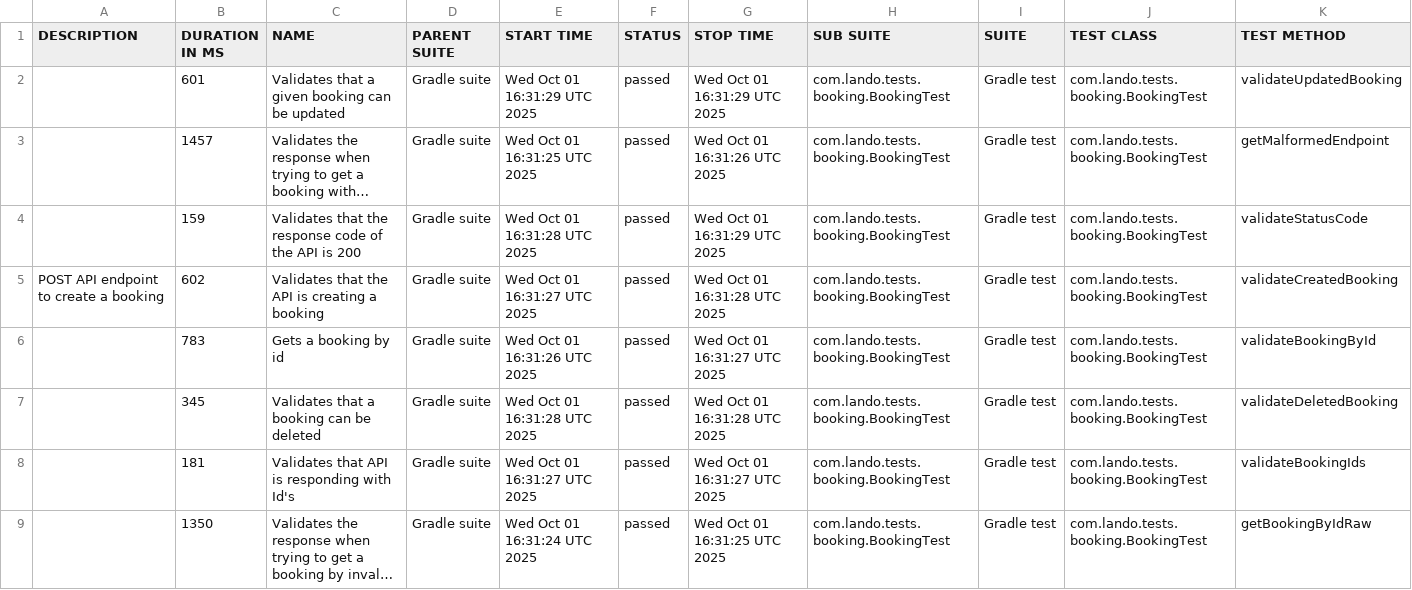
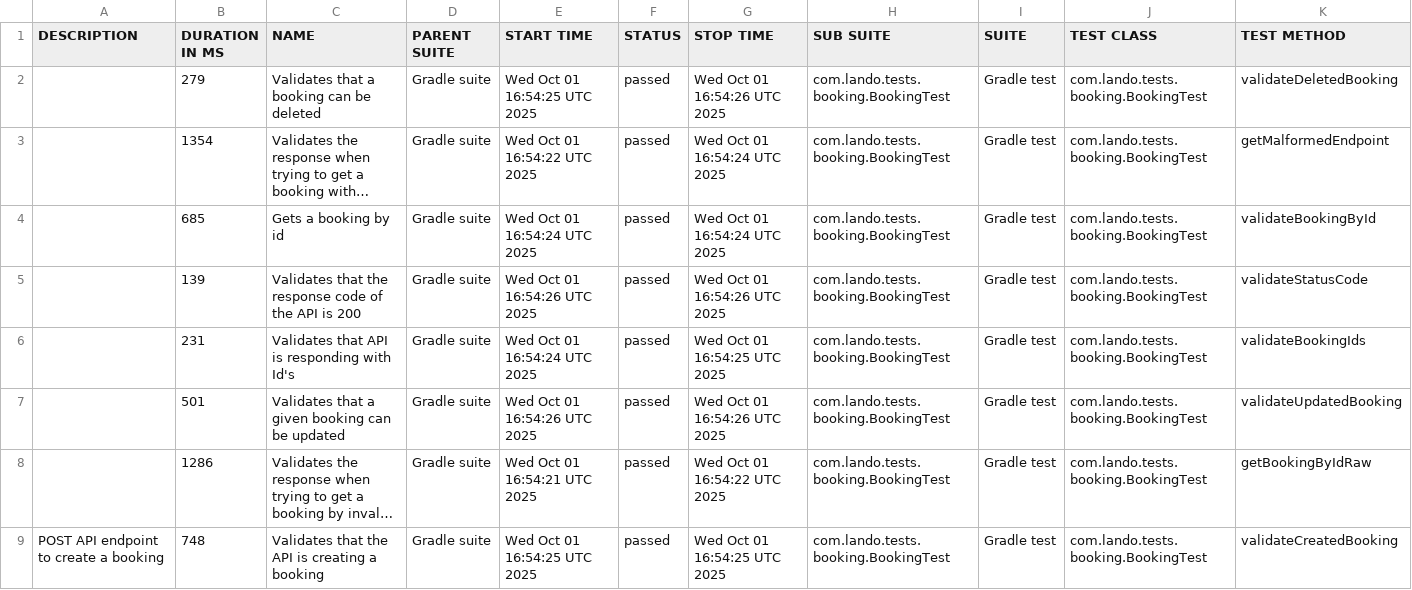
Before and after one commit to landowolf10/api_automation_java_testng, a CSV file: data/suites.csv, drawn as a sheet; long unchanged cells end in …; removed rows and columns are numbered as before the commit, all else as after; the diff names each change by its address in the sheet, - before the commit and + after, or states it on an @@ line.

```diff
--- a/data/suites.csv
+++ b/data/suites.csv
-B2 (DURATION IN MS): 601
+B2 (DURATION IN MS): 279
-C2 (NAME): Validates that a given booking can be updated
+C2 (NAME): Validates that a booking can be deleted
-E2 (START TIME): Wed Oct 01 16:31:29 UTC 2025
+E2 (START TIME): Wed Oct 01 16:54:25 UTC 2025
-G2 (STOP TIME): Wed Oct 01 16:31:29 UTC 2025
+G2 (STOP TIME): Wed Oct 01 16:54:26 UTC 2025
-K2 (TEST METHOD): validateUpdatedBooking
+K2 (TEST METHOD): validateDeletedBooking
-B3 (DURATION IN MS): 1457
+B3 (DURATION IN MS): 1354
-E3 (START TIME): Wed Oct 01 16:31:25 UTC 2025
+E3 (START TIME): Wed Oct 01 16:54:22 UTC 2025
-G3 (STOP TIME): Wed Oct 01 16:31:26 UTC 2025
+G3 (STOP TIME): Wed Oct 01 16:54:24 UTC 2025
-row 4:  | 159 | Validates that the response code of the API is 200 | Gradle suite | Wed Oct 01 16:31:28 UTC 2025 | passed | Wed Oct 01 16:31:29 UTC 2025 | com.lando.tests.booking.BookingTest | Gradle test | com.lando.tests.booking.BookingTest | validateStatusCode
-row 5: POST API endpoint to create a booking | 602 | Validates that the API is creating a booking | Gradle suite | Wed Oct 01 16:31:27 UTC 2025 | passed | Wed Oct 01 16:31:28 UTC 2025 | com.lando.tests.booking.BookingTest | Gradle test | com.lando.tests.booking.BookingTest | validateCreatedBooking
-B4 (DURATION IN MS): 783
+B4 (DURATION IN MS): 685
-E4 (START TIME): Wed Oct 01 16:31:26 UTC 2025
+E4 (START TIME): Wed Oct 01 16:54:24 UTC 2025
-G4 (STOP TIME): Wed Oct 01 16:31:27 UTC 2025
+G4 (STOP TIME): Wed Oct 01 16:54:24 UTC 2025
-B5 (DURATION IN MS): 345
+B5 (DURATION IN MS): 139
-C5 (NAME): Validates that a booking can be deleted
+C5 (NAME): Validates that the response code of the API is 200
-E5 (START TIME): Wed Oct 01 16:31:28 UTC 2025
+E5 (START TIME): Wed Oct 01 16:54:26 UTC 2025
-G5 (STOP TIME): Wed Oct 01 16:31:28 UTC 2025
+G5 (STOP TIME): Wed Oct 01 16:54:26 UTC 2025
-K5 (TEST METHOD): validateDeletedBooking
+K5 (TEST METHOD): validateStatusCode
-B6 (DURATION IN MS): 181
+B6 (DURATION IN MS): 231
-E6 (START TIME): Wed Oct 01 16:31:27 UTC 2025
+E6 (START TIME): Wed Oct 01 16:54:24 UTC 2025
-G6 (STOP TIME): Wed Oct 01 16:31:27 UTC 2025
+G6 (STOP TIME): Wed Oct 01 16:54:25 UTC 2025
+row 7:  | 501 | Validates that a given booking can be updated | Gradle suite | Wed Oct 01 16:54:26 UTC 2025 | passed | Wed Oct 01 16:54:26 UTC 2025 | com.lando.tests.booking.BookingTest | Gradle test | com.lando.tests.booking.BookingTest | validateUpdatedBooking
-B8 (DURATION IN MS): 1350
+B8 (DURATION IN MS): 1286
-E8 (START TIME): Wed Oct 01 16:31:24 UTC 2025
+E8 (START TIME): Wed Oct 01 16:54:21 UTC 2025
-G8 (STOP TIME): Wed Oct 01 16:31:25 UTC 2025
+G8 (STOP TIME): Wed Oct 01 16:54:22 UTC 2025
+row 9: POST API endpoint to create a booking | 748 | Validates that the API is creating a booking | Gradle suite | Wed Oct 01 16:54:25 UTC 2025 | passed | Wed Oct 01 16:54:25 UTC 2025 | com.lando.tests.booking.BookingTest | Gradle test | com.lando.tests.booking.BookingTest | validateCreatedBooking
```
Also changed, not shown: data/behaviors.csv, 22 other files.
